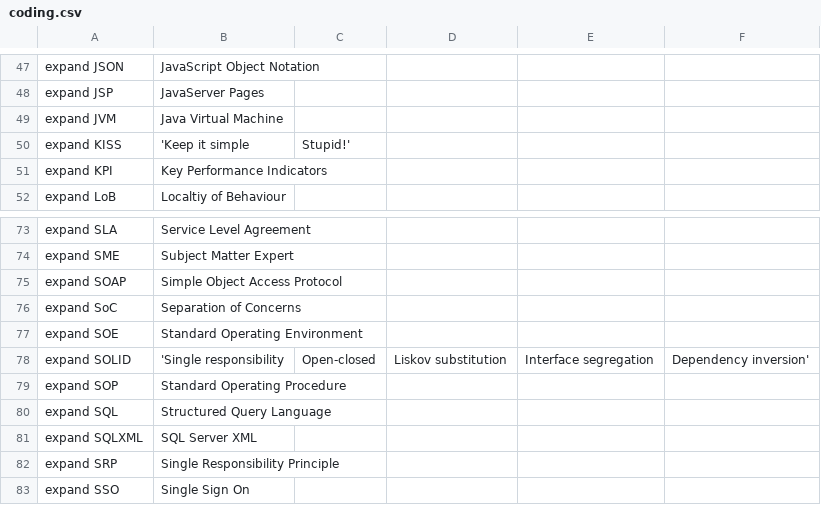
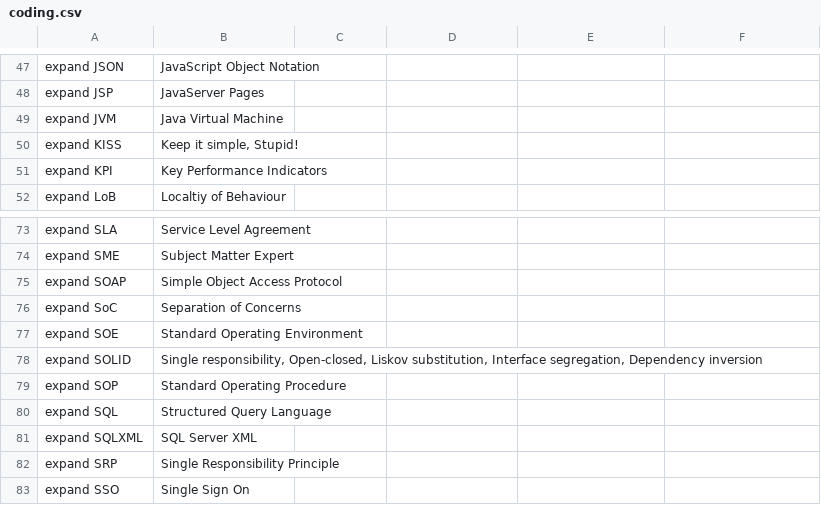
Before and after one commit to MooersLab/software-development-voice-in, a CSV file: coding.csv, drawn as a sheet; only a part is shown, gaps mark what is left out.

Commit message:
Update coding.csv

```diff
--- a/coding.csv
+++ b/coding.csv
@@ -49,3 +49,3 @@ expand JSP,JavaServer Pages
 expand JVM,Java Virtual Machine
-expand KISS,'Keep it simple, Stupid!'
+expand KISS,"Keep it simple, Stupid!"
 expand KPI,Key Performance Indicators
@@ -77,3 +77,3 @@ expand SoC,Separation of Concerns
 expand SOE,Standard Operating Environment
-expand SOLID,'Single responsibility, Open-closed, Liskov substitution, Interface segregation, Dependency inversion'
+expand SOLID,"Single responsibility, Open-closed, Liskov substitution, Interface segregation, Dependency inversion"
 expand SOP,Standard Operating Procedure
```
